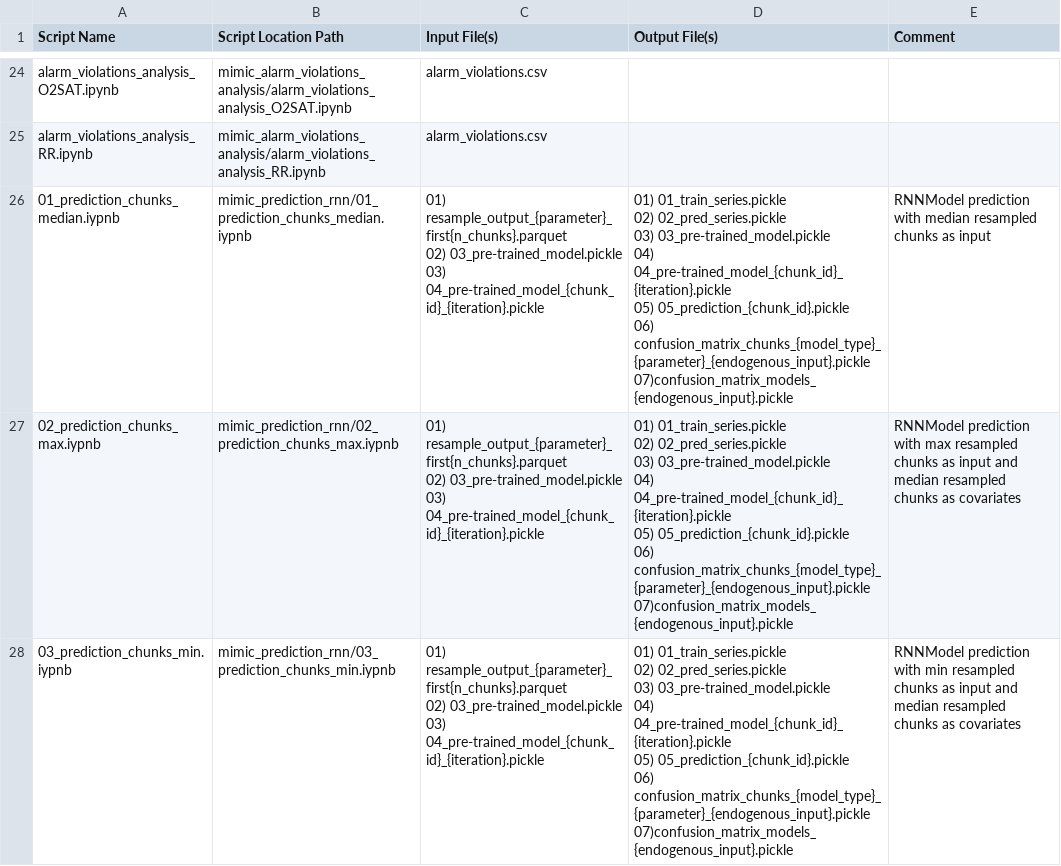
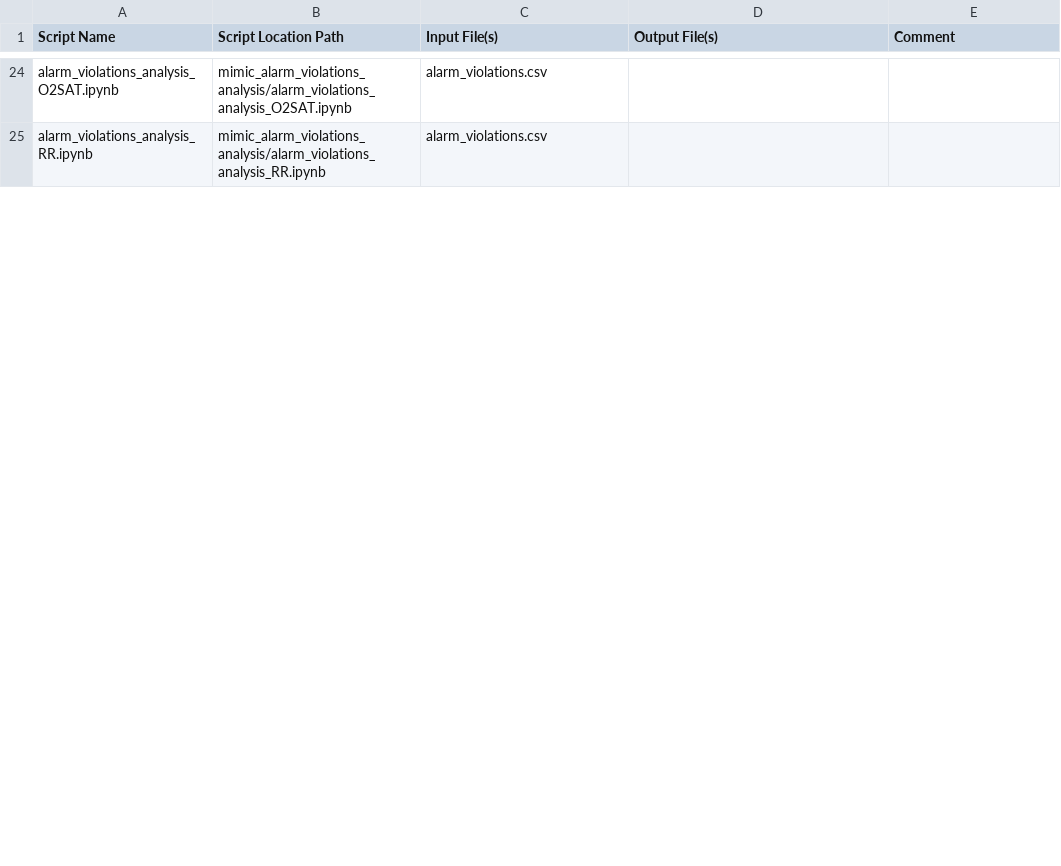
Before and after one commit to denise97/dhl2021, a CSV file: Script_Register.csv, drawn as a sheet; only a part is shown, gaps mark what is left out; removed rows and columns are numbered as before the commit, all else as after; ↵ is a line break in a cell; the diff covers the shown part only; the diff names each change by its address in the sheet, - before the commit and + after, or states it on an @@ line.

Commit message:
Update script register

```diff
--- a/Script_Register.csv
+++ b/Script_Register.csv
-row 26: 01_prediction_chunks_median.iypnb | mimic_prediction_rnn/01_prediction_chunks_median.iypnb | 01) resample_output_{parameter}_first{n_chunks}.parquet ↵ 02) 03_pre-trained_model.pickle ↵ 03) 04_pre-trained_model_{chunk_id}_{iteration}.pickle | 01) 01_train_series.pickle ↵ 02) 02_pred_series.pickle ↵ 03) 03_pre-trained_model.pickle ↵ 04) 04_pre-trained_model_{chunk_id}_{iteration}.pickle ↵ 05) 05_prediction_{chunk_id}.pickle ↵ 06) confusion_matrix_chunks_{model_type}_{parameter}_{endogenous_input}.pickle ↵ 07)confusion_matrix_models_{endogenous_input}.pickle | RNNModel prediction with median resampled chunks as input
-row 27: 02_prediction_chunks_max.iypnb | mimic_prediction_rnn/02_prediction_chunks_max.iypnb | 01) resample_output_{parameter}_first{n_chunks}.parquet ↵ 02) 03_pre-trained_model.pickle ↵ 03) 04_pre-trained_model_{chunk_id}_{iteration}.pickle | 01) 01_train_series.pickle ↵ 02) 02_pred_series.pickle ↵ 03) 03_pre-trained_model.pickle ↵ 04) 04_pre-trained_model_{chunk_id}_{iteration}.pickle ↵ 05) 05_prediction_{chunk_id}.pickle ↵ 06) confusion_matrix_chunks_{model_type}_{parameter}_{endogenous_input}.pickle ↵ 07)confusion_matrix_models_{endogenous_input}.pickle | RNNModel prediction with max resampled chunks as input and median resampled chunks as covariates
-row 28: 03_prediction_chunks_min.iypnb | mimic_prediction_rnn/03_prediction_chunks_min.iypnb | 01) resample_output_{parameter}_first{n_chunks}.parquet ↵ 02) 03_pre-trained_model.pickle ↵ 03) 04_pre-trained_model_{chunk_id}_{iteration}.pickle | 01) 01_train_series.pickle ↵ 02) 02_pred_series.pickle ↵ 03) 03_pre-trained_model.pickle ↵ 04) 04_pre-trained_model_{chunk_id}_{iteration}.pickle ↵ 05) 05_prediction_{chunk_id}.pickle ↵ 06) confusion_matrix_chunks_{model_type}_{parameter}_{endogenous_input}.pickle ↵ 07)confusion_matrix_models_{endogenous_input}.pickle | RNNModel prediction with min resampled chunks as input and median resampled chunks as covariates
```
Also changed, not shown: 5 added rows, 1 removed row and 1 edited cell elsewhere in this file.
